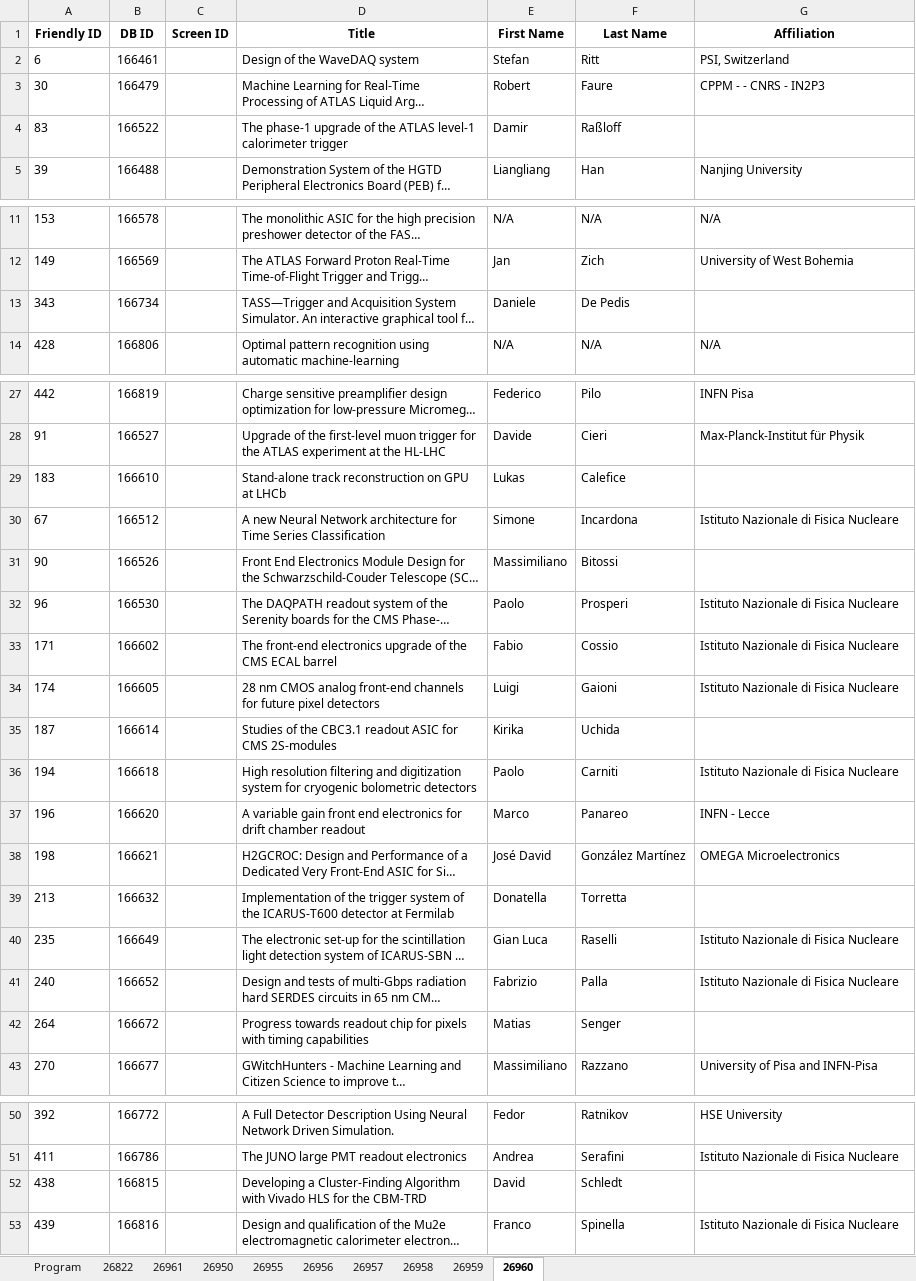
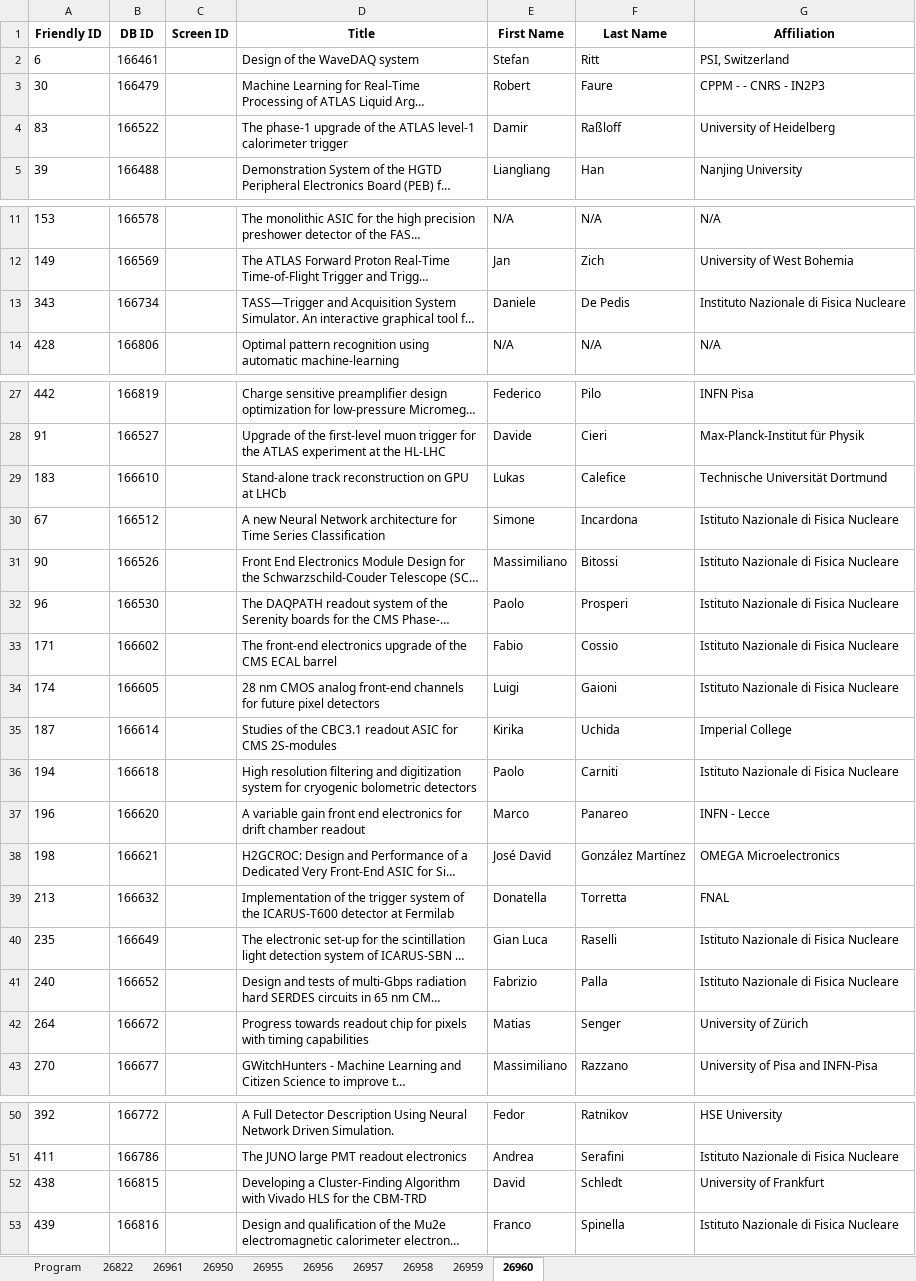
Before and after one commit to lucabaldini/pisameet, an Excel workbook: pm2022/pm2022.xlsx, sheet 26960, drawn as a sheet; only a part is shown, gaps mark what is left out; long unchanged cells end in …; values as stored, in another font and other column widths than the file's, no borders; the diff names each change by its address in the sheet, - before the commit and + after, or states it on an @@ line.

```diff
--- a/pm2022/pm2022.xlsx (sheet 26960)
+++ b/pm2022/pm2022.xlsx (sheet 26960)
-G4 (Affiliation): (empty)
+G4 (Affiliation): University of Heidelberg
-G13 (Affiliation): (empty)
+G13 (Affiliation): Instituto Nazionale di Fisica Nucleare
-G29 (Affiliation): (empty)
+G29 (Affiliation): Technische Universität Dortmund
-G31 (Affiliation): (empty)
+G31 (Affiliation): Istituto Nazionale di Fisica Nucleare
-G35 (Affiliation): (empty)
+G35 (Affiliation): Imperial College
-G39 (Affiliation): (empty)
+G39 (Affiliation): FNAL
-G42 (Affiliation): (empty)
+G42 (Affiliation): University of Zürich
-G52 (Affiliation): (empty)
+G52 (Affiliation): University of Frankfurt
```
Also changed, not shown: sheet 26950, sheet 26959, sheet 26822, sheet 26956, sheet 26961, sheet 26957, 1 more sheet, 2 other files.
